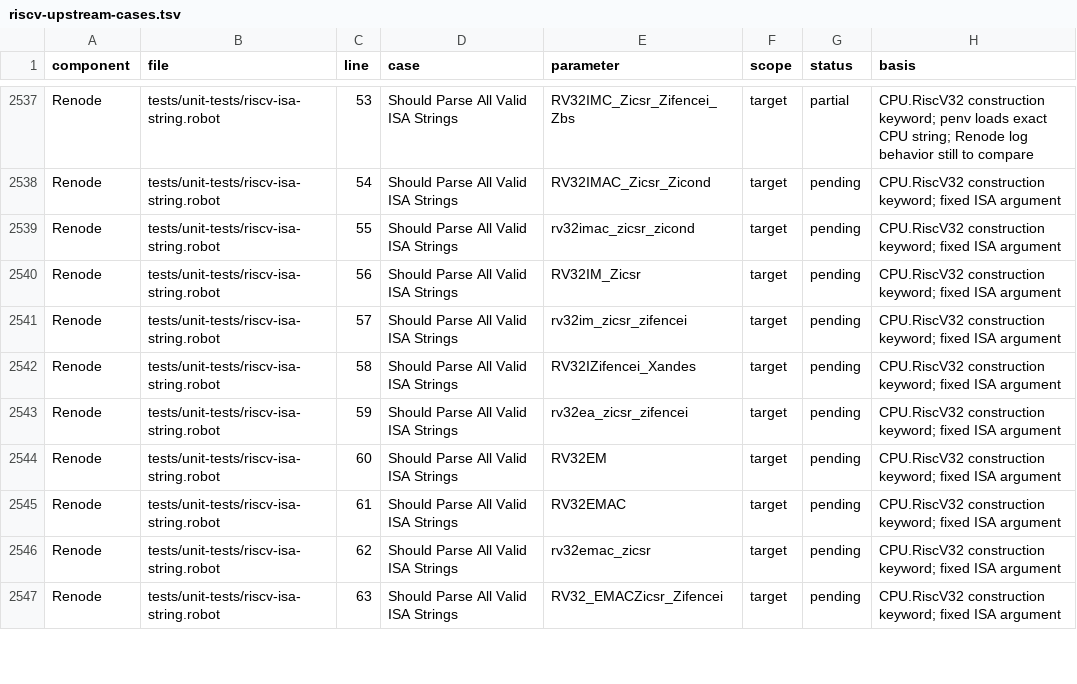
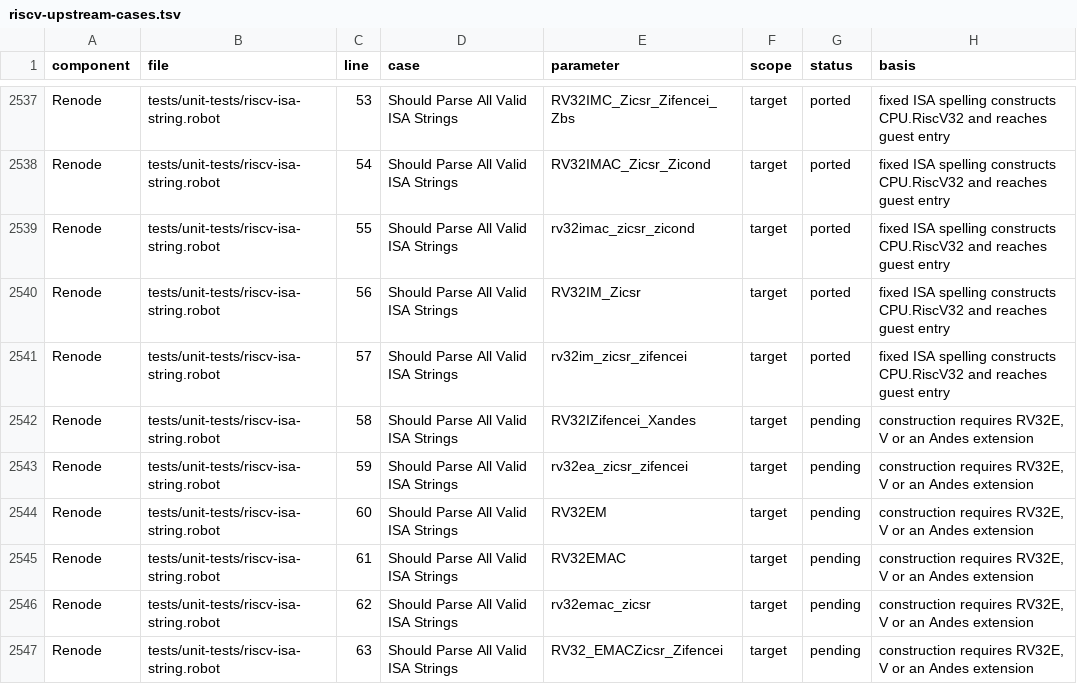
Before and after one commit to Koukyosyumei/penv, a TSV file: docs/riscv-upstream-cases.tsv, drawn as a sheet; only a part is shown, gaps mark what is left out; the diff covers the shown part only; the diff names each change by its address in the sheet, - before the commit and + after, or states it on an @@ line.

Commit message:
Accept Renode spellings for implemented RV32 ISA sets

```diff
--- a/docs/riscv-upstream-cases.tsv
+++ b/docs/riscv-upstream-cases.tsv
-G2537 (status): partial
+G2537 (status): ported
-H2537 (basis): CPU.RiscV32 construction keyword; penv loads exact CPU string; Renode log behavior still to compare
+H2537 (basis): fixed ISA spelling constructs CPU.RiscV32 and reaches guest entry
-G2538:G2541 (status): pending
+G2538:G2541 (status): ported
-H2538:H2541 (basis): CPU.RiscV32 construction keyword; fixed ISA argument
+H2538:H2541 (basis): fixed ISA spelling constructs CPU.RiscV32 and reaches guest entry
-H2542:H2547 (basis): CPU.RiscV32 construction keyword; fixed ISA argument
+H2542:H2547 (basis): construction requires RV32E, V or an Andes extension
```
Also changed, not shown: 61 edited cells elsewhere in this file, 4 other files.
